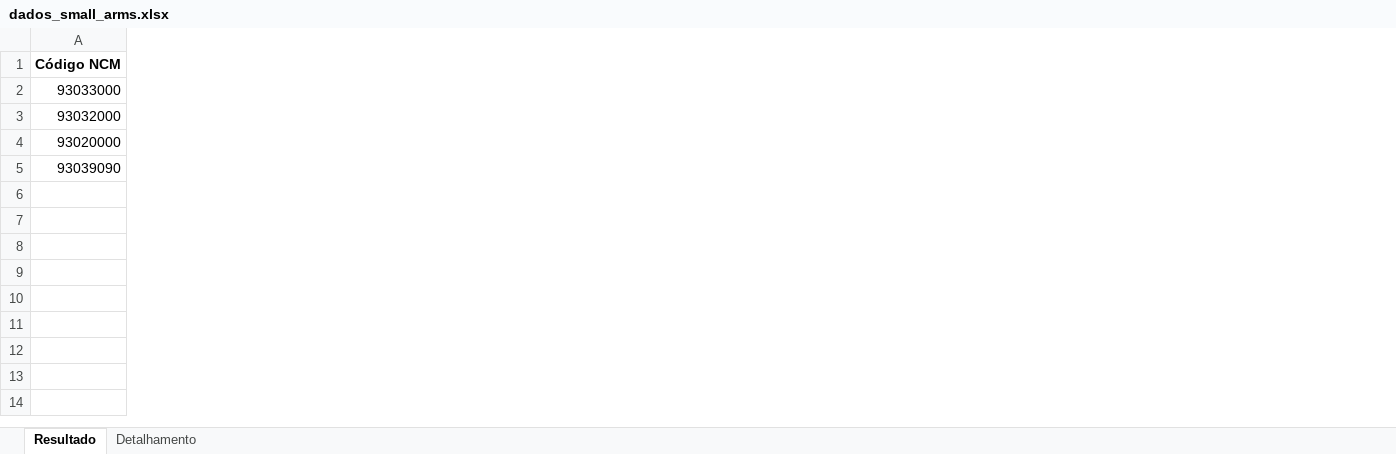
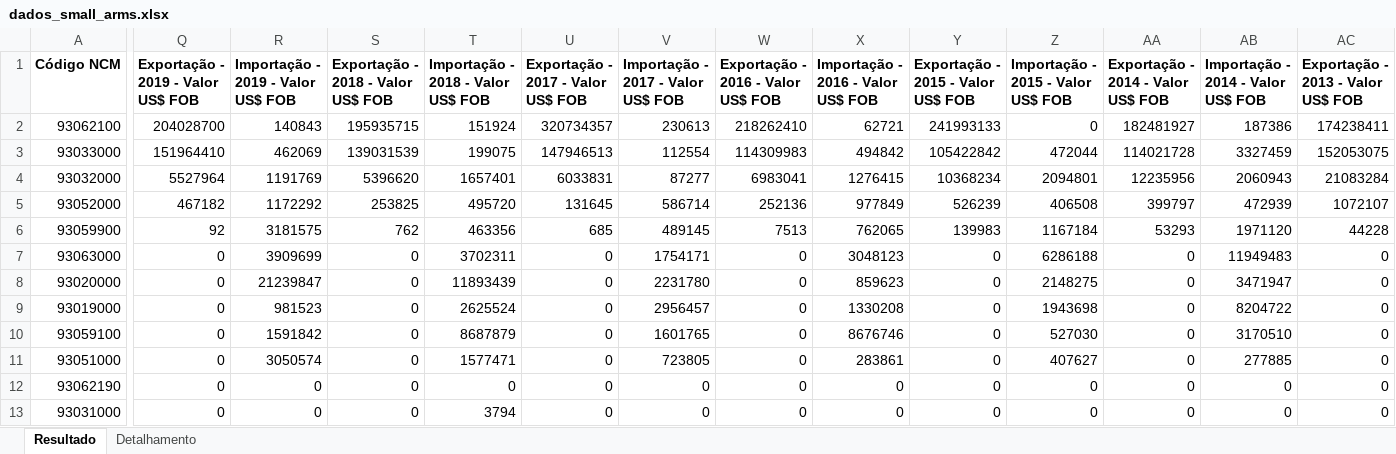
Before and after one commit to AugustoMagalhaes/small-arms-trade-dashboard, an Excel workbook: dados_small_arms.xlsx, sheet Resultado, drawn as a sheet; only a part is shown, gaps mark what is left out; values as stored, in another font and other column widths than the file's, no borders; removed rows and columns are numbered as before the commit, all else as after; rows hold the shown columns only; the diff covers the shown part only; the diff names each change by its address in the sheet, - before the commit and + after, or states it on an @@ line.

```diff
--- a/dados_small_arms.xlsx (sheet Resultado)
+++ b/dados_small_arms.xlsx (sheet Resultado)
+column Q, row 1: Exportação - 2019 - Valor US$ FOB; rows 3-4: 151964410 | 5527964; row 8: 0
+column R, row 1: Importação - 2019 - Valor US$ FOB; rows 3-4: 462069 | 1191769; row 8: 21239847
+column S, row 1: Exportação - 2018 - Valor US$ FOB; rows 3-4: 139031539 | 5396620; row 8: 0
+column T, row 1: Importação - 2018 - Valor US$ FOB; rows 3-4: 199075 | 1657401; row 8: 11893439
+column U, row 1: Exportação - 2017 - Valor US$ FOB; rows 3-4: 147946513 | 6033831; row 8: 0
+column V, row 1: Importação - 2017 - Valor US$ FOB; rows 3-4: 112554 | 87277; row 8: 2231780
+column W, row 1: Exportação - 2016 - Valor US$ FOB; rows 3-4: 114309983 | 6983041; row 8: 0
+column X, row 1: Importação - 2016 - Valor US$ FOB; rows 3-4: 494842 | 1276415; row 8: 859623
+column Y, row 1: Exportação - 2015 - Valor US$ FOB; rows 3-4: 105422842 | 10368234; row 8: 0
+column Z, row 1: Importação - 2015 - Valor US$ FOB; rows 3-4: 472044 | 2094801; row 8: 2148275
+column AA, row 1: Exportação - 2014 - Valor US$ FOB; rows 3-4: 114021728 | 12235956; row 8: 0
+column AB, row 1: Importação - 2014 - Valor US$ FOB; rows 3-4: 3327459 | 2060943; row 8: 3471947
+column AC, row 1: Exportação - 2013 - Valor US$ FOB; rows 3-4: 152053075 | 21083284; row 8: 0
+row 2: 93062100 | 204028700 | 140843 | 195935715 | 151924 | 320734357 | 230613 | 218262410 | 62721 | 241993133 | 0 | 182481927 | 187386 | 174238411
+row 5: 93052000 | 467182 | 1172292 | 253825 | 495720 | 131645 | 586714 | 252136 | 977849 | 526239 | 406508 | 399797 | 472939 | 1072107
+row 6: 93059900 | 92 | 3181575 | 762 | 463356 | 685 | 489145 | 7513 | 762065 | 139983 | 1167184 | 53293 | 1971120 | 44228
+row 7: 93063000 | 0 | 3909699 | 0 | 3702311 | 0 | 1754171 | 0 | 3048123 | 0 | 6286188 | 0 | 11949483 | 0
-row 5: 93039090
+row 9: 93019000 | 0 | 981523 | 0 | 2625524 | 0 | 2956457 | 0 | 1330208 | 0 | 1943698 | 0 | 8204722 | 0
+row 10: 93059100 | 0 | 1591842 | 0 | 8687879 | 0 | 1601765 | 0 | 8676746 | 0 | 527030 | 0 | 3170510 | 0
+row 11: 93051000 | 0 | 3050574 | 0 | 1577471 | 0 | 723805 | 0 | 283861 | 0 | 407627 | 0 | 277885 | 0
+row 12: 93062190 | 0 | 0 | 0 | 0 | 0 | 0 | 0 | 0 | 0 | 0 | 0 | 0 | 0
+row 13: 93031000 | 0 | 0 | 0 | 3794 | 0 | 0 | 0 | 0 | 0 | 0 | 0 | 0 | 0
```
Also changed, not shown: 5 added columns elsewhere in this sheet, sheet Detalhamento, 2 other files.
